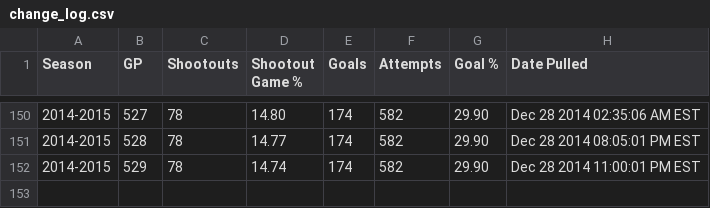
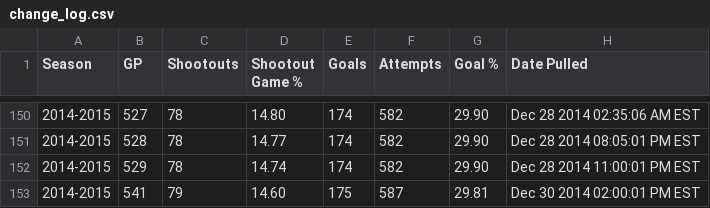
Before and after one commit to pyreking/Shootout, a CSV file: summary/change_log.csv, drawn as a sheet; only a part is shown, gaps mark what is left out; the diff names each change by its address in the sheet, - before the commit and + after, or states it on an @@ line.

```diff
--- a/summary/change_log.csv
+++ b/summary/change_log.csv
+row 153: 2014-2015 | 541 | 79 | 14.60 | 175 | 587 | 29.81 | Dec 30 2014 02:00:01 PM EST
```
Also changed, not shown: shots/shots.csv, summary/current.csv, 5 other files.
